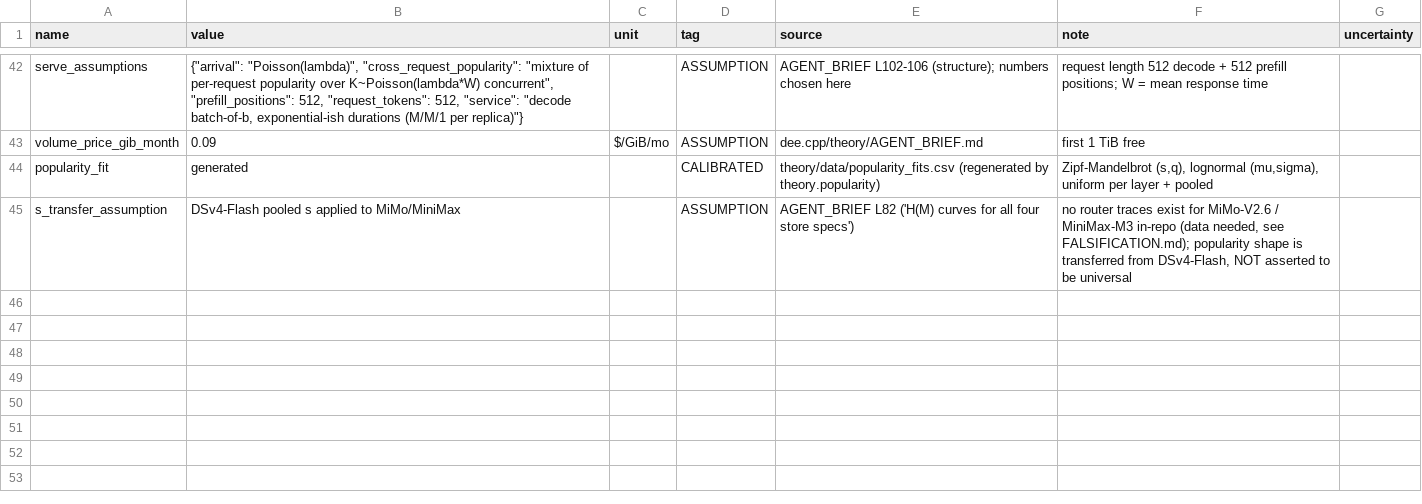
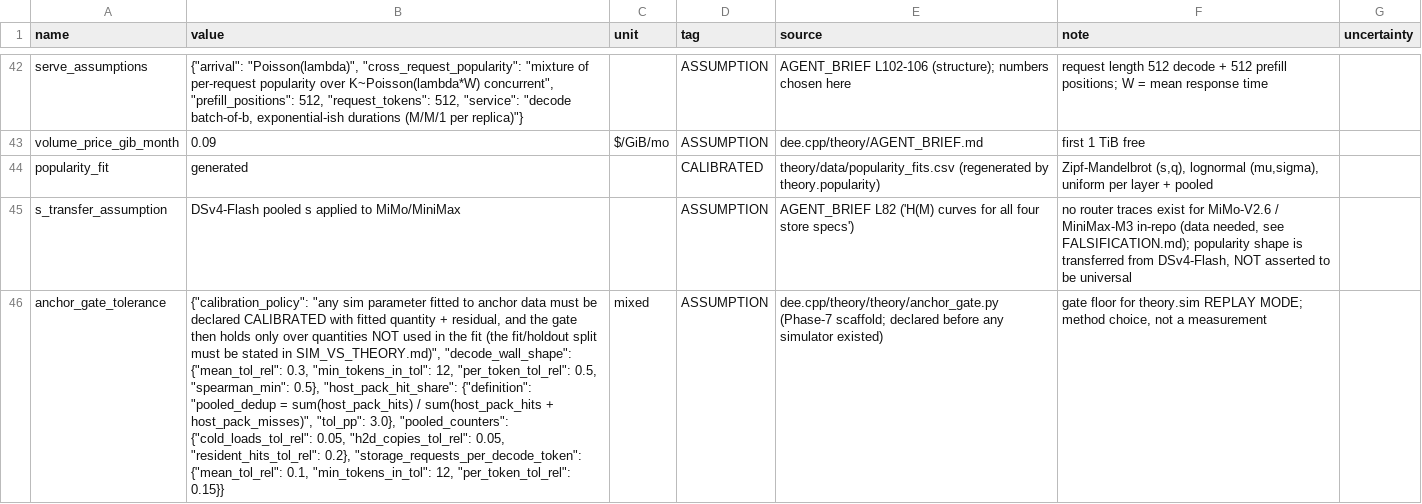
Before and after one commit to so-nerdyy/dee, a CSV file: dee.cpp/theory/data/provenance.csv, drawn as a sheet; only a part is shown, gaps mark what is left out; the diff covers the shown part only; the diff names each change by its address in the sheet, - before the commit and + after, or states it on an @@ line.

Commit message:
theory(phase7): run_all hardening + provenance rows; full regen verified bit-identical
- run_all: sim stage auto-runs anchor gate when standalone; Phase-7 stage
  loader skips gracefully on ImportError OR missing run() (in-flight
  component packages).
- provenance.csv: +anchor_gate_tolerance, +anchor_host_share_definitions
  (auto-collected from theory/anchor_gate.py via the stage-module import).
- Determinism check: full python -m theory.run_all (stages provenance,
  anchor, popularity, cache, temporal, roofline, serving, prefetch,
  sensitivity) regenerated every committed data/ and figs/ artifact
  BIT-IDENTICALLY (git diff empty except the two new provenance rows).
  Stage log reproduces THEORY.md numbers: popularity fits match 2.1,
  knee 16.0 GiB matches 3.2, 11858 cross-layer pairs match 4,
  anchor ratios [1.13, 0.90, 1.00] match 5.2, prefetch ceiling 0.729
  matches 7, Phase-1 consistency CONSISTENT matches 8.

```diff
--- a/dee.cpp/theory/data/provenance.csv
+++ b/dee.cpp/theory/data/provenance.csv
+row 46: anchor_gate_tolerance | {"calibration_policy": "any sim parameter fitted to anchor data must be declared CALIBRATED with fitted quantity + residual, and the gate then holds only over quantities NOT used in the fit (the fit/holdout split must be stated in SIM_VS_THEORY.md)", "decode_wall_shape": {"mean_tol_rel": 0.3, "min_tokens_in_tol": 12, "per_token_tol_rel": 0.5, "spearman_min": 0.5}, "host_pack_hit_share": {"definition": "pooled_dedup = sum(host_pack_hits) / sum(host_pack_hits + host_pack_misses)", "tol_pp": 3.0}, "pooled_counters": {"cold_loads_tol_rel": 0.05, "h2d_copies_tol_rel": 0.05, "resident_hits_tol_rel": 0.2}, "storage_requests_per_decode_token": {"mean_tol_rel": 0.1, "min_tokens_in_tol": 12, "per_token_tol_rel": 0.15}} | mixed | ASSUMPTION | dee.cpp/theory/theory/anchor_gate.py (Phase-7 scaffold; declared before any simulator existed) | gate floor for theory.sim REPLAY MODE; method choice, not a measurement
```
Also changed, not shown: 1 added row elsewhere in this file, 1 other file.
